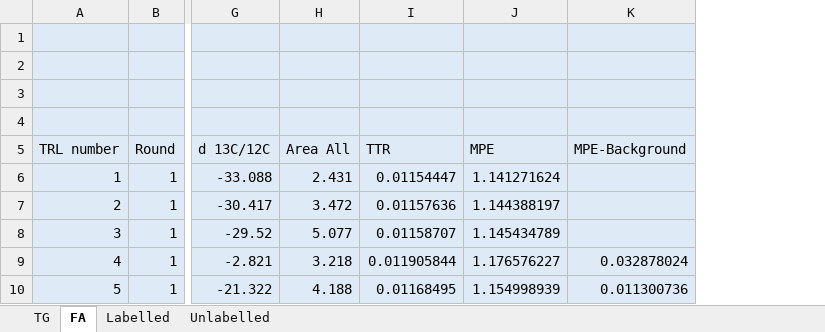
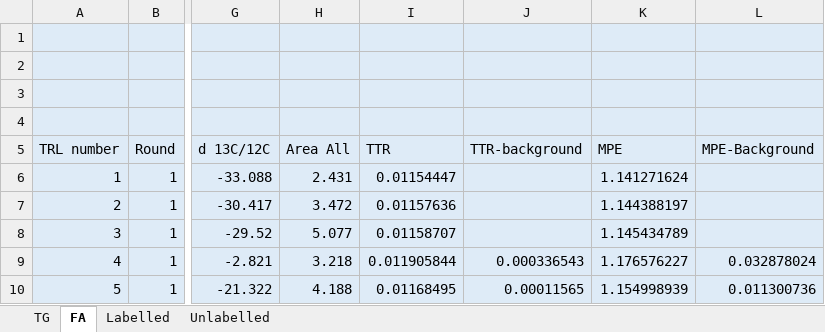
Before and after one commit to fwestcott/TRL, an Excel workbook: TRL Calculations - Cells.xlsx, sheet FA, drawn as a sheet; only a part is shown, gaps mark what is left out; values as stored, in another font and other column widths than the file's, no borders; the diff names each change by its address in the sheet, - before the commit and + after, or states it on an @@ line.

```diff
--- a/TRL Calculations - Cells.xlsx (sheet FA)
+++ b/TRL Calculations - Cells.xlsx (sheet FA)
+column J, rows 5-10: TTR-background |  |  |  | 0.000336543 | 0.00011565
```
Also changed, not shown: sheet Unlabelled, sheet TG, sheet Labelled, formulas that keep their value, TRL Calculations - Media.xlsx, TRL all data.xlsx, 3 other files.
